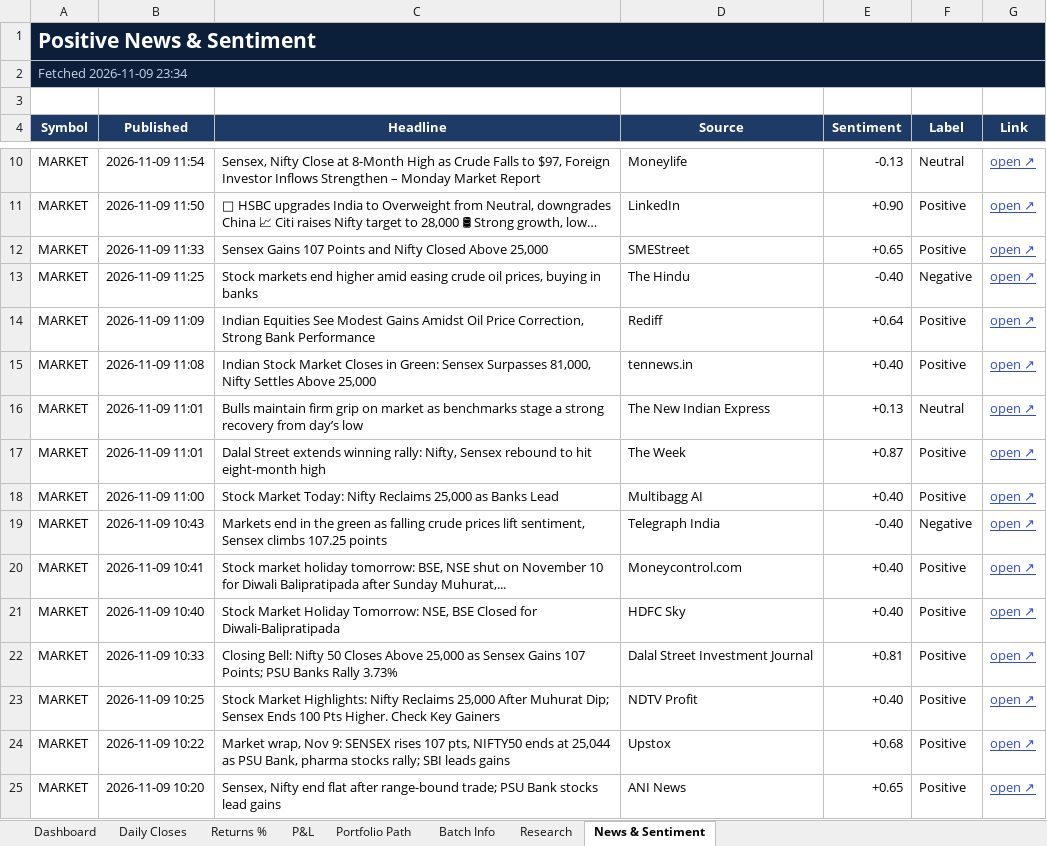
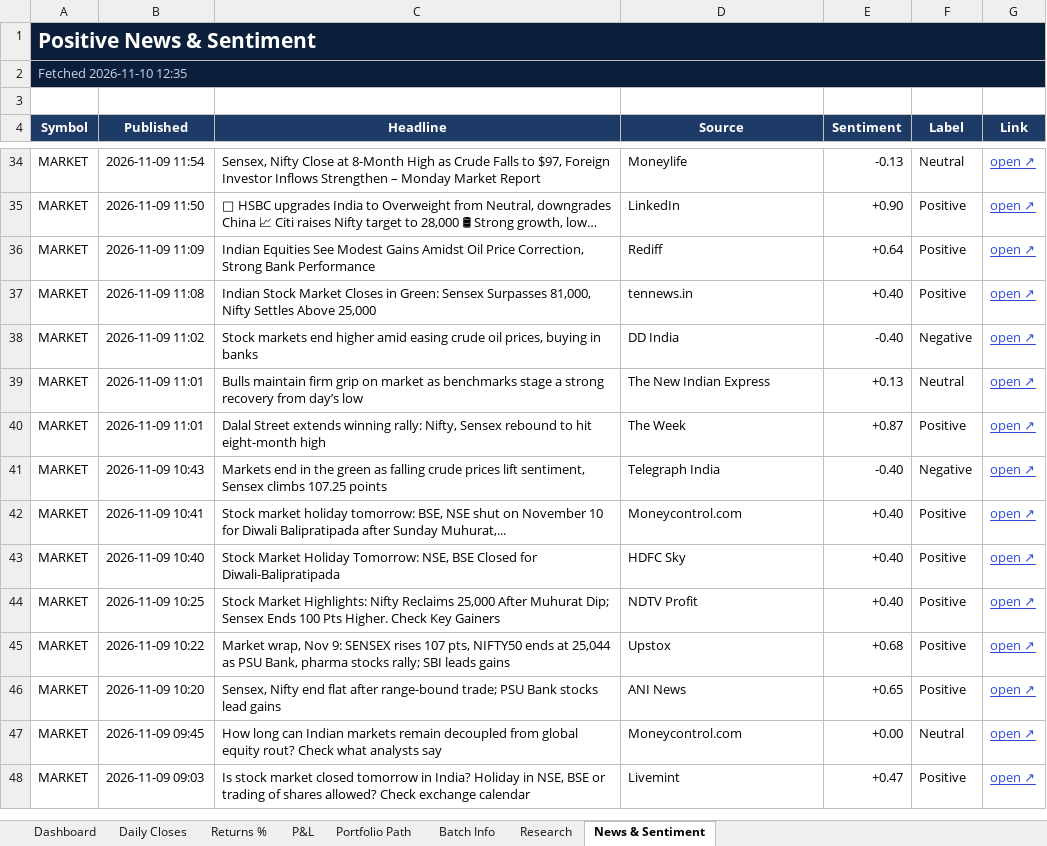
Before and after one commit to compukidsdgp-creator/Swing-Card, an Excel workbook: data/batches/2026-10-29/SwingScope_2026-10-29_tracker.xlsx, sheet News & Sentiment, drawn as a sheet; only a part is shown, gaps mark what is left out; the shorter side is filled out with more unchanged rows; long unchanged cells end in …; values as stored, in another font and other column widths than the file's, no borders; conditional formats not drawn; removed rows and columns are numbered as before the commit, all else as after; the diff covers the shown part only; the diff names each change by its address in the sheet, - before the commit and + after, or states it on an @@ line.

```diff
--- a/data/batches/2026-10-29/SwingScope_2026-10-29_tracker.xlsx (sheet News & Sentiment)
+++ b/data/batches/2026-10-29/SwingScope_2026-10-29_tracker.xlsx (sheet News & Sentiment)
-A2 (Symbol): Fetched 2026-11-09 23:34
+A2 (Symbol): Fetched 2026-11-10 12:35
-row 12: MARKET | 2026-11-09 11:33 | Sensex Gains 107 Points and Nifty Closed Above 25,000 | SMEStreet | +0.65 | Positive | open ↗
-row 13: MARKET | 2026-11-09 11:25 | Stock markets end higher amid easing crude oil prices, buying in banks | The Hindu | -0.40 | Negative | open ↗
+row 38: MARKET | 2026-11-09 11:02 | Stock markets end higher amid easing crude oil prices, buying in banks | DD India | -0.40 | Negative | open ↗
-row 18: MARKET | 2026-11-09 11:00 | Stock Market Today: Nifty Reclaims 25,000 as Banks Lead | Multibagg AI | +0.40 | Positive | open ↗
-row 22: MARKET | 2026-11-09 10:33 | Closing Bell: Nifty 50 Closes Above 25,000 as Sensex Gains 107 Points; PSU Banks Rally 3.73% | Dalal Street Investment Journal | +0.81 | Positive | open ↗
```
Also changed, not shown: 36 added rows, 33 removed rows and 13 edited cells elsewhere in this sheet, sheet Research, sheet Dashboard, sheet Daily Closes, 4 other files.
